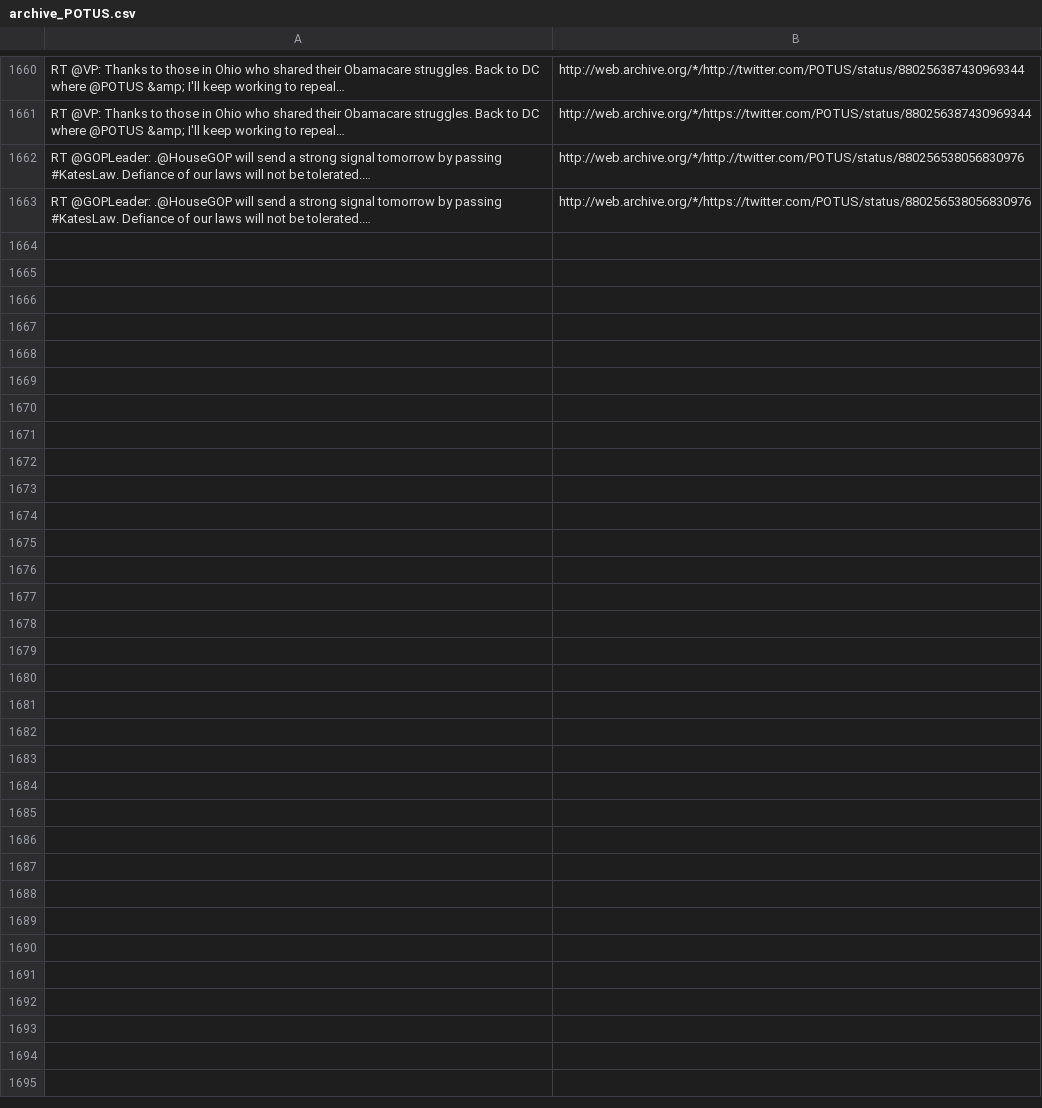
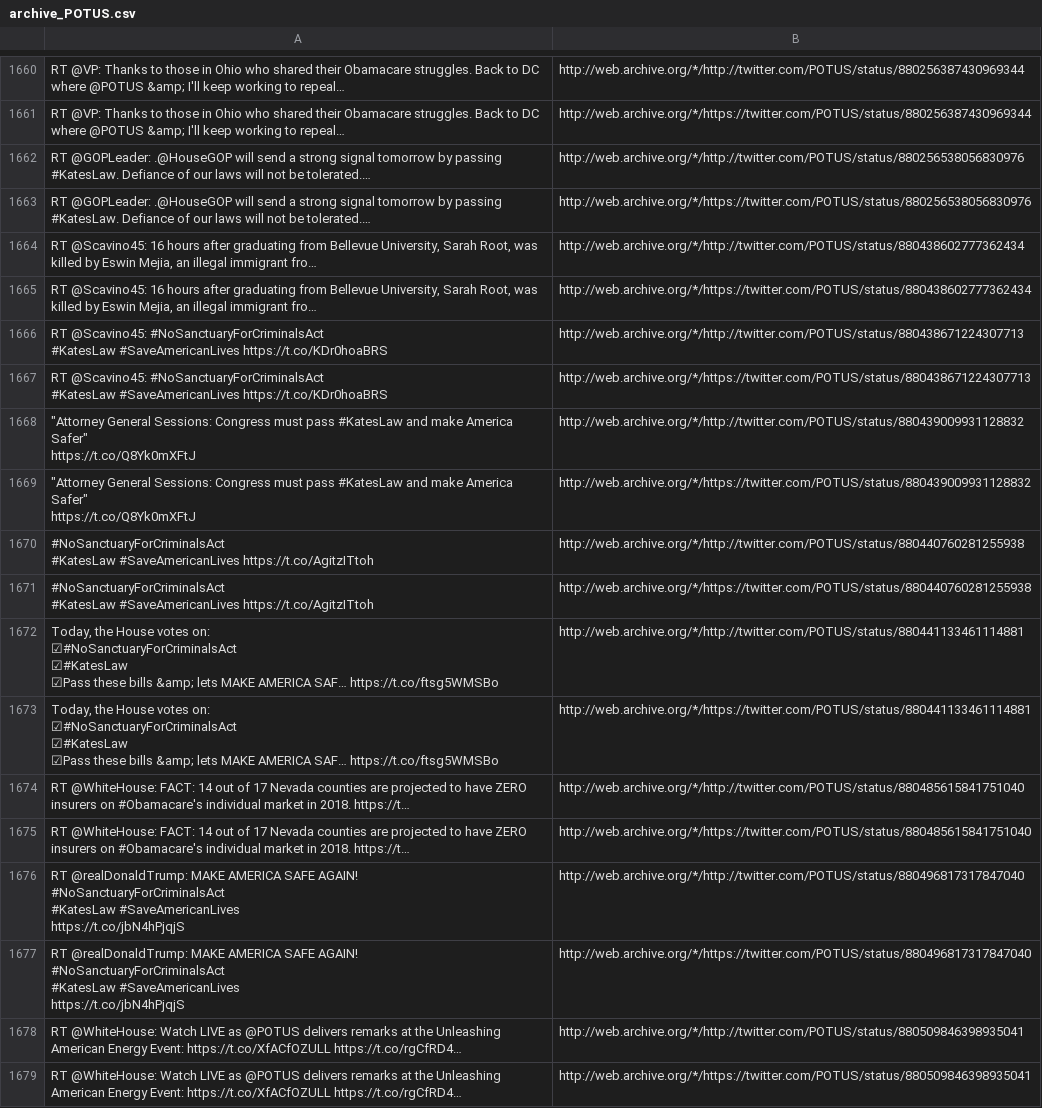
Before and after one commit to patrick-brian-mooney/archive-junta, a CSV file: data/archive_POTUS.csv, drawn as a sheet; only a part is shown, gaps mark what is left out; ↵ is a line break in a cell; the diff names each change by its address in the sheet, - before the commit and + after, or states it on an @@ line.

```diff
--- a/data/archive_POTUS.csv
+++ b/data/archive_POTUS.csv
+row 1664: RT @Scavino45: 16 hours after graduating from Bellevue University, Sarah Root, was killed by Eswin Mejia, an illegal immigrant fro… | http://web.archive.org/*/http://twitter.com/POTUS/status/880438602777362434
+row 1665: RT @Scavino45: 16 hours after graduating from Bellevue University, Sarah Root, was killed by Eswin Mejia, an illegal immigrant fro… | http://web.archive.org/*/https://twitter.com/POTUS/status/880438602777362434
+row 1666: RT @Scavino45: #NoSanctuaryForCriminalsAct ↵ #KatesLaw #SaveAmericanLives https://t.co/KDr0hoaBRS | http://web.archive.org/*/http://twitter.com/POTUS/status/880438671224307713
+row 1667: RT @Scavino45: #NoSanctuaryForCriminalsAct ↵ #KatesLaw #SaveAmericanLives https://t.co/KDr0hoaBRS | http://web.archive.org/*/https://twitter.com/POTUS/status/880438671224307713
+row 1668: "Attorney General Sessions: Congress must pass #KatesLaw and make America Safer" ↵ https://t.co/Q8Yk0mXFtJ | http://web.archive.org/*/http://twitter.com/POTUS/status/880439009931128832
+row 1669: "Attorney General Sessions: Congress must pass #KatesLaw and make America Safer" ↵ https://t.co/Q8Yk0mXFtJ | http://web.archive.org/*/https://twitter.com/POTUS/status/880439009931128832
+row 1670: #NoSanctuaryForCriminalsAct ↵ #KatesLaw #SaveAmericanLives https://t.co/AgitzITtoh | http://web.archive.org/*/http://twitter.com/POTUS/status/880440760281255938
+row 1671: #NoSanctuaryForCriminalsAct ↵ #KatesLaw #SaveAmericanLives https://t.co/AgitzITtoh | http://web.archive.org/*/https://twitter.com/POTUS/status/880440760281255938
+row 1672: Today, the House votes on: ↵ ☑#NoSanctuaryForCriminalsAct ↵ ☑#KatesLaw ↵ ☑Pass these bills &amp; lets MAKE AMERICA SAF… https://t.co/ftsg5WMSBo | http://web.archive.org/*/http://twitter.com/POTUS/status/880441133461114881
+row 1673: Today, the House votes on: ↵ ☑#NoSanctuaryForCriminalsAct ↵ ☑#KatesLaw ↵ ☑Pass these bills &amp; lets MAKE AMERICA SAF… https://t.co/ftsg5WMSBo | http://web.archive.org/*/https://twitter.com/POTUS/status/880441133461114881
+row 1674: RT @WhiteHouse: FACT: 14 out of 17 Nevada counties are projected to have ZERO insurers on #Obamacare's individual market in 2018. https://t… | http://web.archive.org/*/http://twitter.com/POTUS/status/880485615841751040
+row 1675: RT @WhiteHouse: FACT: 14 out of 17 Nevada counties are projected to have ZERO insurers on #Obamacare's individual market in 2018. https://t… | http://web.archive.org/*/https://twitter.com/POTUS/status/880485615841751040
+row 1676: RT @realDonaldTrump: MAKE AMERICA SAFE AGAIN! ↵ #NoSanctuaryForCriminalsAct ↵ #KatesLaw #SaveAmericanLives ↵ https://t.co/jbN4hPjqjS | http://web.archive.org/*/http://twitter.com/POTUS/status/880496817317847040
+row 1677: RT @realDonaldTrump: MAKE AMERICA SAFE AGAIN! ↵ #NoSanctuaryForCriminalsAct ↵ #KatesLaw #SaveAmericanLives ↵ https://t.co/jbN4hPjqjS | http://web.archive.org/*/https://twitter.com/POTUS/status/880496817317847040
+row 1678: RT @WhiteHouse: Watch LIVE as @POTUS delivers remarks at the Unleashing American Energy Event: https://t.co/XfACfOZULL https://t.co/rgCfRD4… | http://web.archive.org/*/http://twitter.com/POTUS/status/880509846398935041
+row 1679: RT @WhiteHouse: Watch LIVE as @POTUS delivers remarks at the Unleashing American Energy Event: https://t.co/XfACfOZULL https://t.co/rgCfRD4… | http://web.archive.org/*/https://twitter.com/POTUS/status/880509846398935041
```
Also changed, not shown: data/archive_PressSec.csv, data/archive_SecPriceMD.csv, 15 other files.
